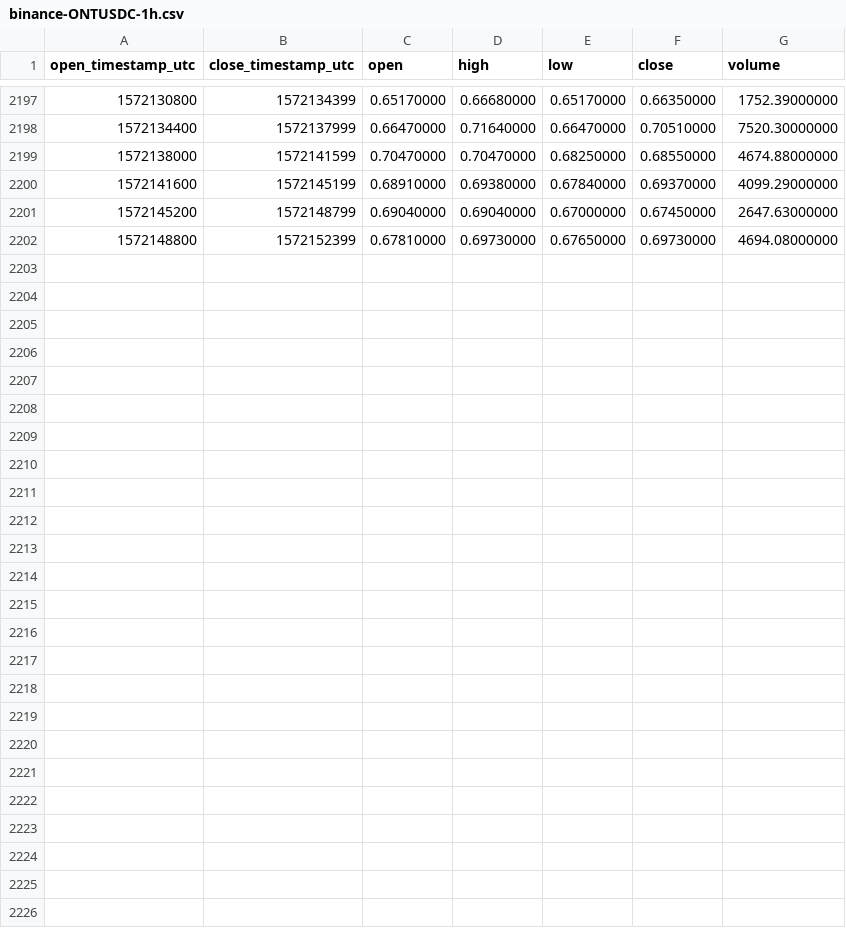
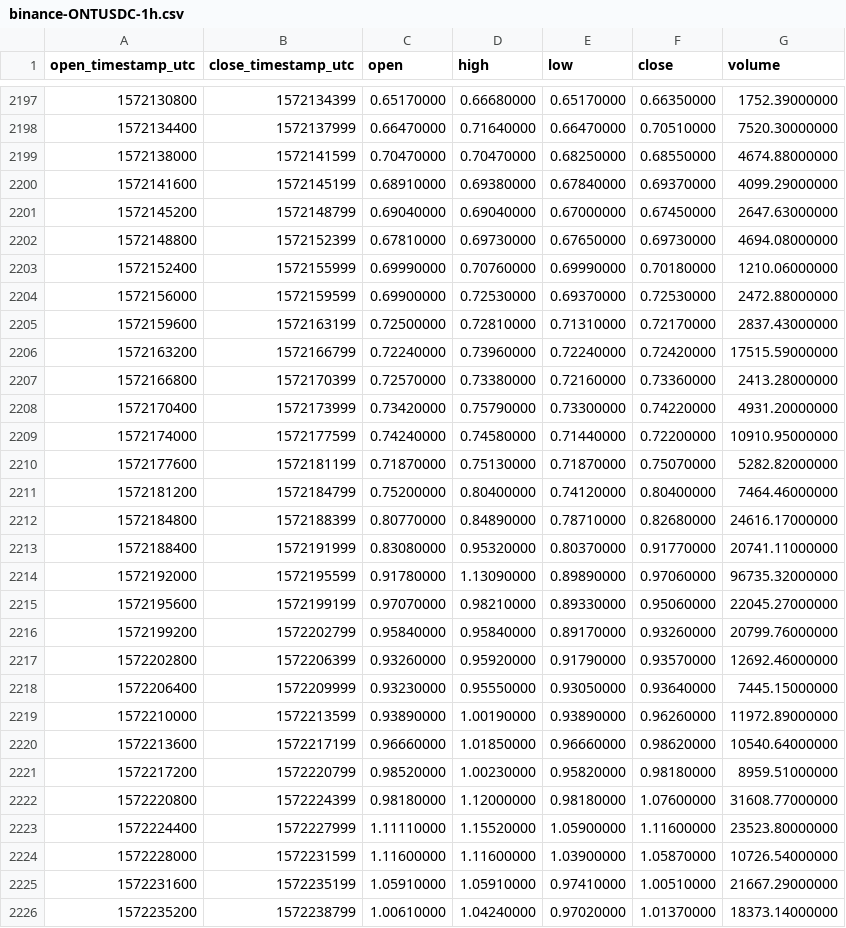
Before and after one commit to cryptobigbro/binance-ONTUSDC, a CSV file: binance-ONTUSDC-1h.csv, drawn as a sheet; only a part is shown, gaps mark what is left out.

Commit message:
Update OHLCV data.

```diff
--- a/binance-ONTUSDC-1h.csv
+++ b/binance-ONTUSDC-1h.csv
@@ -2202 +2202,25 @@ open_timestamp_utc,close_timestamp_utc,open,high,low,close,volume
 1572148800,1572152399,0.67810000,0.69730000,0.67650000,0.69730000,4694.08000000
+1572152400,1572155999,0.69990000,0.70760000,0.69990000,0.70180000,1210.06000000
+1572156000,1572159599,0.69900000,0.72530000,0.69370000,0.72530000,2472.88000000
+1572159600,1572163199,0.72500000,0.72810000,0.71310000,0.72170000,2837.43000000
+1572163200,1572166799,0.72240000,0.73960000,0.72240000,0.72420000,17515.59000000
+1572166800,1572170399,0.72570000,0.73380000,0.72160000,0.73360000,2413.28000000
+1572170400,1572173999,0.73420000,0.75790000,0.73300000,0.74220000,4931.20000000
+1572174000,1572177599,0.74240000,0.74580000,0.71440000,0.72200000,10910.95000000
+1572177600,1572181199,0.71870000,0.75130000,0.71870000,0.75070000,5282.82000000
+1572181200,1572184799,0.75200000,0.80400000,0.74120000,0.80400000,7464.46000000
+1572184800,1572188399,0.80770000,0.84890000,0.78710000,0.82680000,24616.17000000
+1572188400,1572191999,0.83080000,0.95320000,0.80370000,0.91770000,20741.11000000
+1572192000,1572195599,0.91780000,1.13090000,0.89890000,0.97060000,96735.32000000
+1572195600,1572199199,0.97070000,0.98210000,0.89330000,0.95060000,22045.27000000
+1572199200,1572202799,0.95840000,0.95840000,0.89170000,0.93260000,20799.76000000
+1572202800,1572206399,0.93260000,0.95920000,0.91790000,0.93570000,12692.46000000
+1572206400,1572209999,0.93230000,0.95550000,0.93050000,0.93640000,7445.15000000
+1572210000,1572213599,0.93890000,1.00190000,0.93890000,0.96260000,11972.89000000
+1572213600,1572217199,0.96660000,1.01850000,0.96660000,0.98620000,10540.64000000
+1572217200,1572220799,0.98520000,1.00230000,0.95820000,0.98180000,8959.51000000
+1572220800,1572224399,0.98180000,1.12000000,0.98180000,1.07600000,31608.77000000
+1572224400,1572227999,1.11110000,1.15520000,1.05900000,1.11600000,23523.80000000
+1572228000,1572231599,1.11600000,1.11600000,1.03900000,1.05870000,10726.54000000
+1572231600,1572235199,1.05910000,1.05910000,0.97410000,1.00510000,21667.29000000
+1572235200,1572238799,1.00610000,1.04240000,0.97020000,1.01370000,18373.14000000
```
Also changed, not shown: binance-ONTUSDC-1d.csv.
